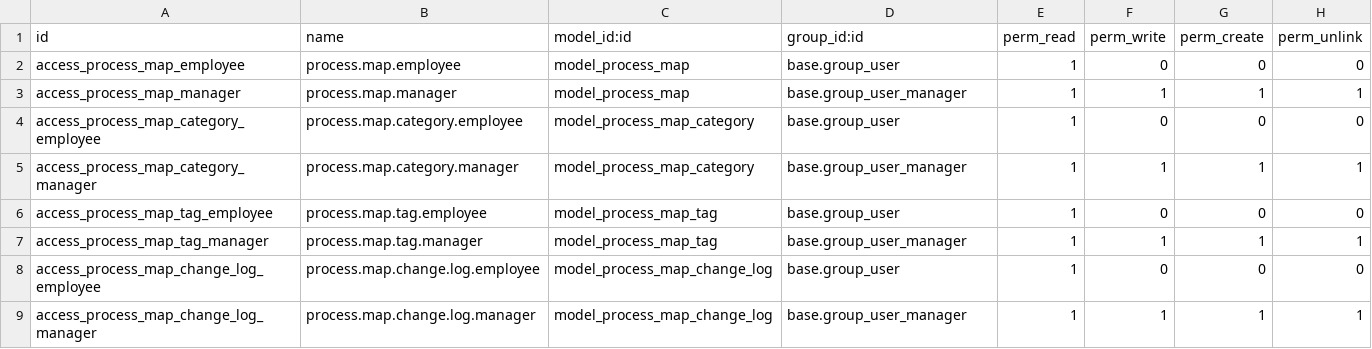
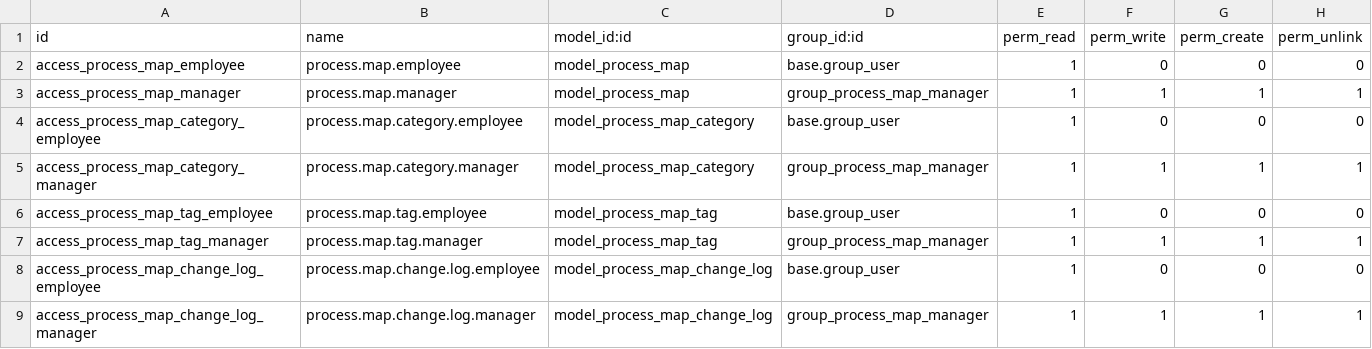
Before and after one commit to jnunes-envision/Process-Map-Odoo, a CSV file: process_maps/security/ir.model.access.csv, drawn as a sheet.

Commit message:
Fix: Replace base.group_user_manager with custom group_process_map_manager for Odoo 17 compatibility

```diff
--- a/process_maps/security/ir.model.access.csv
+++ b/process_maps/security/ir.model.access.csv
@@ -2,8 +2,8 @@ id,name,model_id:id,group_id:id,perm_read,perm_write,perm_create,perm_unlink
 access_process_map_employee,process.map.employee,model_process_map,base.group_user,1,0,0,0
-access_process_map_manager,process.map.manager,model_process_map,base.group_user_manager,1,1,1,1
+access_process_map_manager,process.map.manager,model_process_map,group_process_map_manager,1,1,1,1
 access_process_map_category_employee,process.map.category.employee,model_process_map_category,base.group_user,1,0,0,0
-access_process_map_category_manager,process.map.category.manager,model_process_map_category,base.group_user_manager,1,1,1,1
+access_process_map_category_manager,process.map.category.manager,model_process_map_category,group_process_map_manager,1,1,1,1
 access_process_map_tag_employee,process.map.tag.employee,model_process_map_tag,base.group_user,1,0,0,0
-access_process_map_tag_manager,process.map.tag.manager,model_process_map_tag,base.group_user_manager,1,1,1,1
+access_process_map_tag_manager,process.map.tag.manager,model_process_map_tag,group_process_map_manager,1,1,1,1
 access_process_map_change_log_employee,process.map.change.log.employee,model_process_map_change_log,base.group_user,1,0,0,0
-access_process_map_change_log_manager,process.map.change.log.manager,model_process_map_change_log,base.group_user_manager,1,1,1,1
+access_process_map_change_log_manager,process.map.change.log.manager,model_process_map_change_log,group_process_map_manager,1,1,1,1
```
Also changed, not shown: 3 other files.
